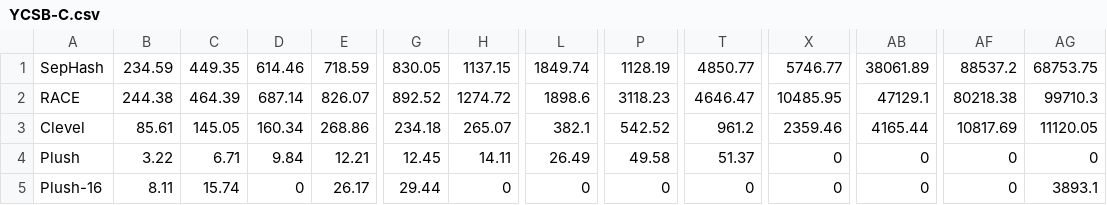
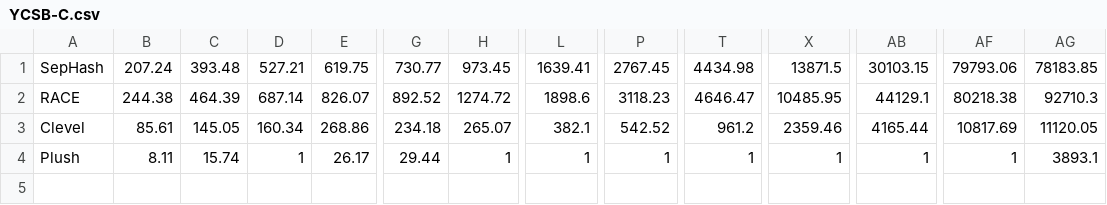
Before and after one commit to minxinhao/CalPlot, a CSV file: CalBench/YCSB/YCSB-C.csv, drawn as a sheet; only a part is shown, gaps mark what is left out; removed rows and columns are numbered as before the commit, all else as after; rows hold the shown columns only; the diff names each change by its address in the sheet, - before the commit and + after, or states it on an @@ line.

```diff
--- a/CalBench/YCSB/YCSB-C.csv
+++ b/CalBench/YCSB/YCSB-C.csv
-row 1: SepHash | 234.59 | 449.35 | 614.46 | 718.59 | 830.05 | 1137.15 | 1849.74 | 1128.19 | 4850.77 | 5746.77 | 38061.89 | 88537.2 | 68753.75
+row 1: SepHash | 207.24 | 393.48 | 527.21 | 619.75 | 730.77 | 973.45 | 1639.41 | 2767.45 | 4434.98 | 13871.5 | 30103.15 | 79793.06 | 78183.85
-AB2: 47129.1
+AB2: 44129.1
-AG2: 99710.3
+AG2: 92710.3
-row 4: Plush | 3.22 | 6.71 | 9.84 | 12.21 | 12.45 | 14.11 | 26.49 | 49.58 | 51.37 | 0 | 0 | 0 | 0
-A4: Plush-16
+A4: Plush
-D4: 0
+D4: 1
-H4: 0
+H4: 1
-L4: 0
+L4: 1
-P4: 0
+P4: 1
-T4: 0
+T4: 1
-X4: 0
+X4: 1
-AB4: 0
+AB4: 1
-AF4: 0
+AF4: 1
```
Also changed, not shown: WriteLatency/load_latency.csv, WriteLatency/run_latency.csv, 54 other files.
